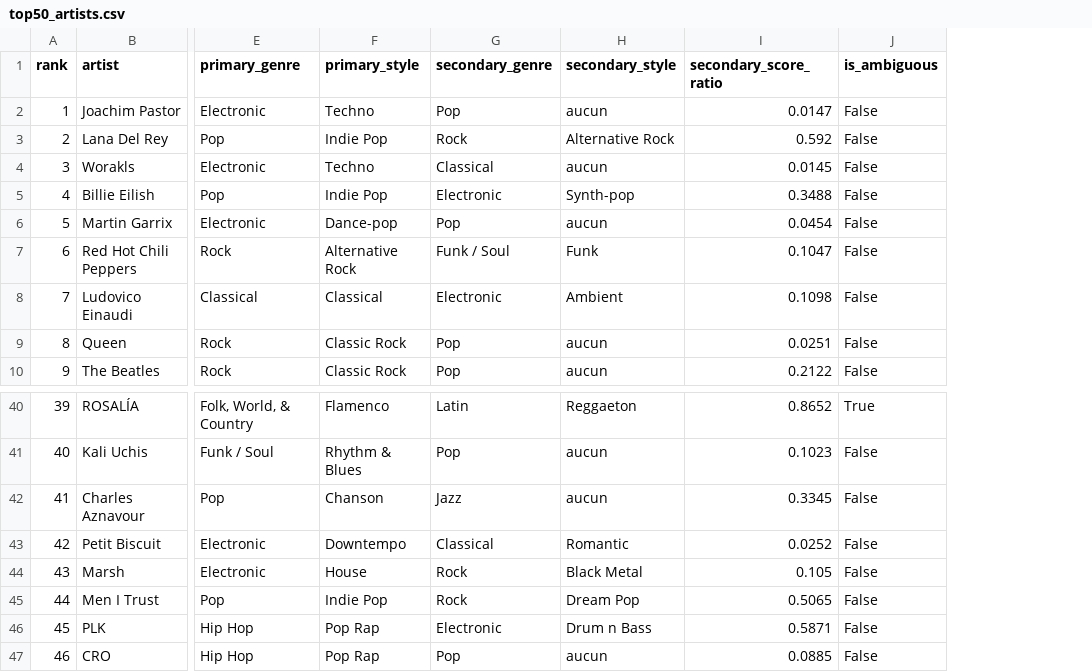
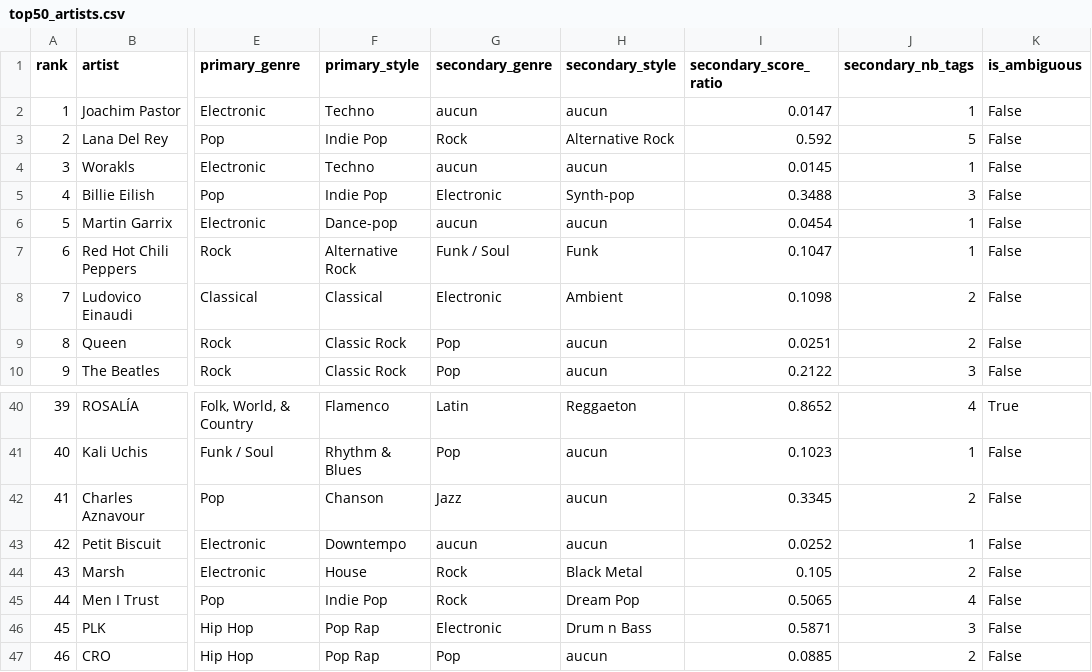
Before and after one commit to petinhoss7/Spotify-Analytics, a CSV file: top50_artists.csv, drawn as a sheet; only a part is shown, gaps mark what is left out; the diff covers the shown part only; the diff names each change by its address in the sheet, - before the commit and + after, or states it on an @@ line.

Commit message:
Require real evidence behind the secondary genre: at least 2 tags, or 10% of the primary
Filling the runner-up unconditionally made the combination complete but let noise in: 49.5% of secondary genres (4,630 artists) rested on a SINGLE tag. The pattern was systematic - an isolated 'pop' tag invented a Pop secondary for seven of the top 50 artists, an isolated 'orchestral' made Worakls Classical, while Joachim Pastor, Worakls and NTO are all plainly Electronic/Techno.

The secondary is now kept only when it is real evidence: at least attribution_min_secondary_tags (2) distinct tags back it, OR it still weighs at least attribution_min_secondary_score_ratio (0.10) of the primary score. Below the floor the secondary pair is null.

Counts, not weights, drive the tag floor: sources without a tag count (Spotify genres) weigh 0.69 by construction, so a weight floor would disqualify them.

secondary_nb_tags is now exposed, so the evidence behind a secondary is visible, and test_attribution_secondary_rule asserts the new rule instead of the old gate.

Measured: secondary genre 9,348 -> 7,612 artists (63.8% -> 51.9% of attributed), all four attributes 40.3% -> 33.3%. In the top 50, 29 artists keep a solid secondary (Lana Del Rey 59% / 5 tags, Dua Lipa 70% / 6 tags, ROSALIA 87% / 4 tags) and 13 lose a misleading one. Joachim Pastor, Worakls and NTO now share the exact same combination.

Residual, not hidden: a single tag above 10% still passes (Justin Timberlake 61% / 1 tag is a legitimate Rhythm & Blues secondary), and Marsh keeps (Rock, Black Metal) at 10% / 2 tags because the joke tags come in pairs - that is the upstream tag noise, a separate problem from the attribution rule.

dbt build 196/196 green. README and docs/architecture.md updated.

```diff
--- a/top50_artists.csv
+++ b/top50_artists.csv
+column J (secondary_nb_tags), rows 2-10: 1 | 5 | 1 | 3 | 1 | 1 | 2 | 2 | 3; rows 40-47: 4 | 1 | 2 | 1 | 2 | 4 | 3 | 2
-G2 (secondary_genre): Pop
+G2 (secondary_genre): aucun
-G4 (secondary_genre): Classical
+G4 (secondary_genre): aucun
-G6 (secondary_genre): Pop
+G6 (secondary_genre): aucun
-G43 (secondary_genre): Classical
+G43 (secondary_genre): aucun
-H43 (secondary_style): Romantic
+H43 (secondary_style): aucun
```
Also changed, not shown: 13 edited cells elsewhere in this file, 6 other files.
